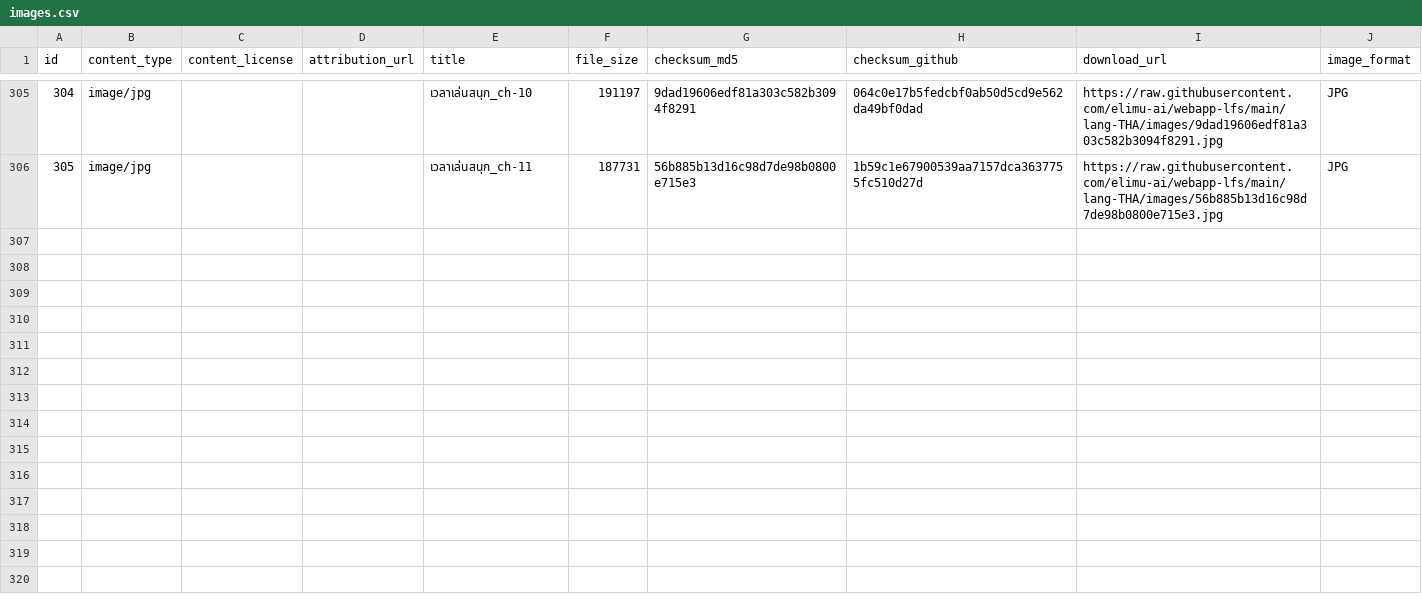
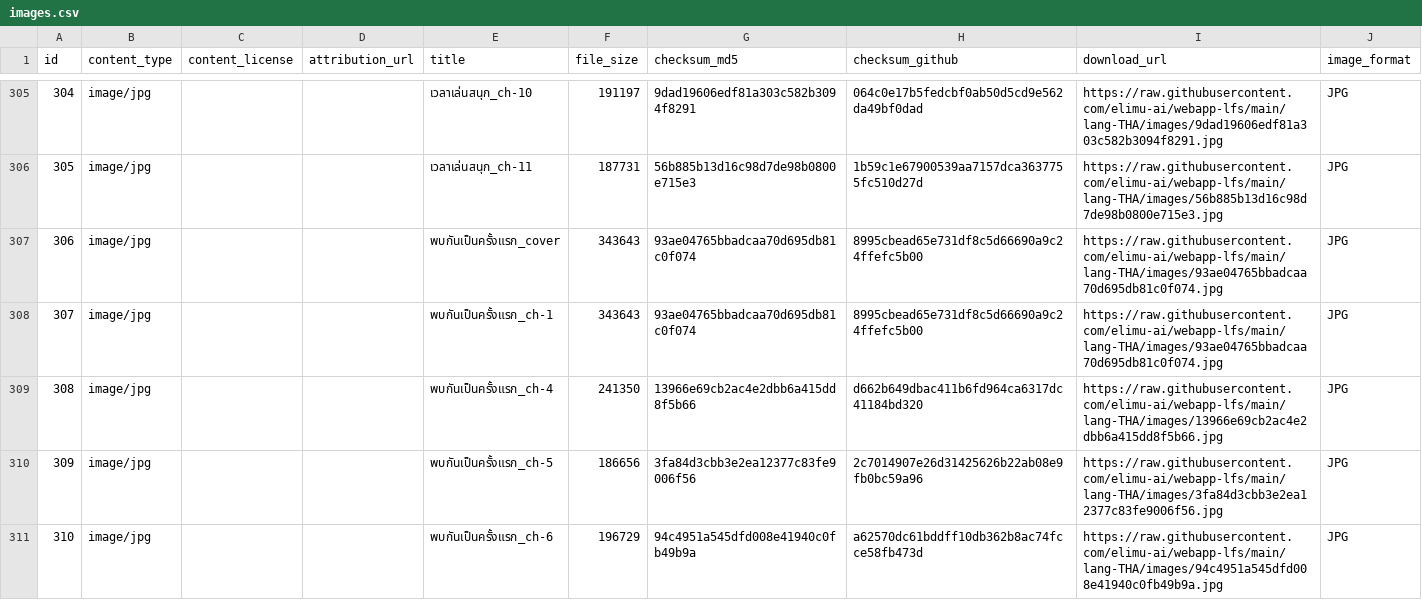
Before and after one commit to elimu-ai/webapp-lfs, a CSV file: lang-THA/images.csv, drawn as a sheet; only a part is shown, gaps mark what is left out; the diff covers the shown part only.

```diff
--- a/lang-THA/images.csv
+++ b/lang-THA/images.csv
@@ -306 +306,6 @@ id,content_type,content_license,attribution_url,title,file_size,checksum_md5,che
 305,image/jpg,,,เวลาเล่นสนุก_ch-11,187731,56b885b13d16c98d7de98b0800e715e3,1b59c1e67900539aa7157dca3637755fc510d27d,https://raw.githubusercontent.com/elimu-ai/webapp-lfs/main/lang-THA/images/56b885b13d16c98d7de98b0800e715e3.jpg,JPG
+306,image/jpg,,,พบกันเป็นครั้งแรก_cover,343643,93ae04765bbadcaa70d695db81c0f074,8995cbead65e731df8c5d66690a9c24ffefc5b00,https://raw.githubusercontent.com/elimu-ai/webapp-lfs/main/lang-THA/images/93ae04765bbadcaa70d695db81c0f074.jpg,JPG
+307,image/jpg,,,พบกันเป็นครั้งแรก_ch-1,343643,93ae04765bbadcaa70d695db81c0f074,8995cbead65e731df8c5d66690a9c24ffefc5b00,https://raw.githubusercontent.com/elimu-ai/webapp-lfs/main/lang-THA/images/93ae04765bbadcaa70d695db81c0f074.jpg,JPG
+308,image/jpg,,,พบกันเป็นครั้งแรก_ch-4,241350,13966e69cb2ac4e2dbb6a415dd8f5b66,d662b649dbac411b6fd964ca6317dc41184bd320,https://raw.githubusercontent.com/elimu-ai/webapp-lfs/main/lang-THA/images/13966e69cb2ac4e2dbb6a415dd8f5b66.jpg,JPG
+309,image/jpg,,,พบกันเป็นครั้งแรก_ch-5,186656,3fa84d3cbb3e2ea12377c83fe9006f56,2c7014907e26d31425626b22ab08e9fb0bc59a96,https://raw.githubusercontent.com/elimu-ai/webapp-lfs/main/lang-THA/images/3fa84d3cbb3e2ea12377c83fe9006f56.jpg,JPG
+310,image/jpg,,,พบกันเป็นครั้งแรก_ch-6,196729,94c4951a545dfd008e41940c0fb49b9a,a62570dc61bddff10db362b8ac74fcce58fb473d,https://raw.githubusercontent.com/elimu-ai/webapp-lfs/main/lang-THA/images/94c4951a545dfd008e41940c0fb49b9a.jpg,JPG
```
Also changed, not shown: 5 added rows elsewhere in this file, lang-THA/emojis.csv, lang-THA/storybooks.csv, 18 other files.
